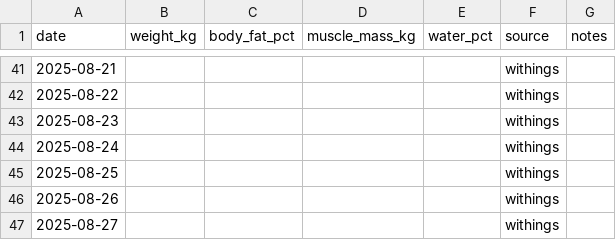
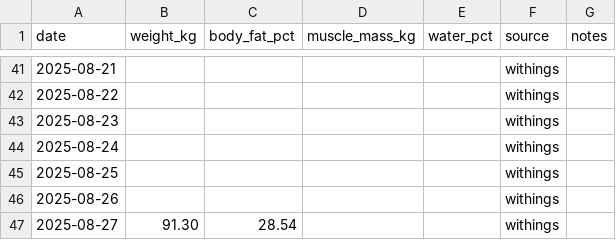
Before and after one commit to ricwheatley/Pete-Eebot, a CSV file: knowledge/weight_log.csv, drawn as a sheet; only a part is shown, gaps mark what is left out.

```diff
--- a/knowledge/weight_log.csv
+++ b/knowledge/weight_log.csv
@@ -46,2 +46,2 @@ date,weight_kg,body_fat_pct,muscle_mass_kg,water_pct,source,notes
 2025-08-26,,,,,withings,
-2025-08-27,,,,,withings,
+2025-08-27,91.30,28.54,,,withings,
```
Also changed, not shown: 3 other files.
